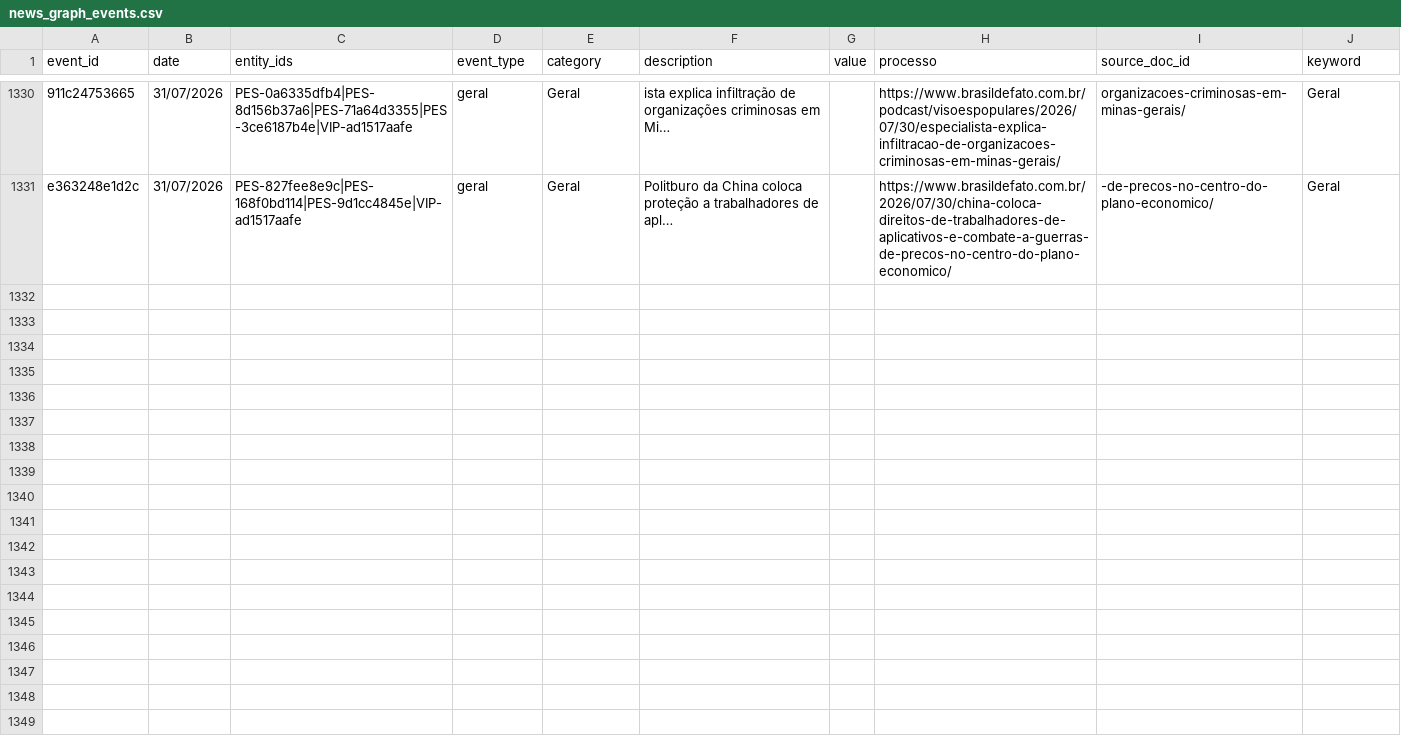
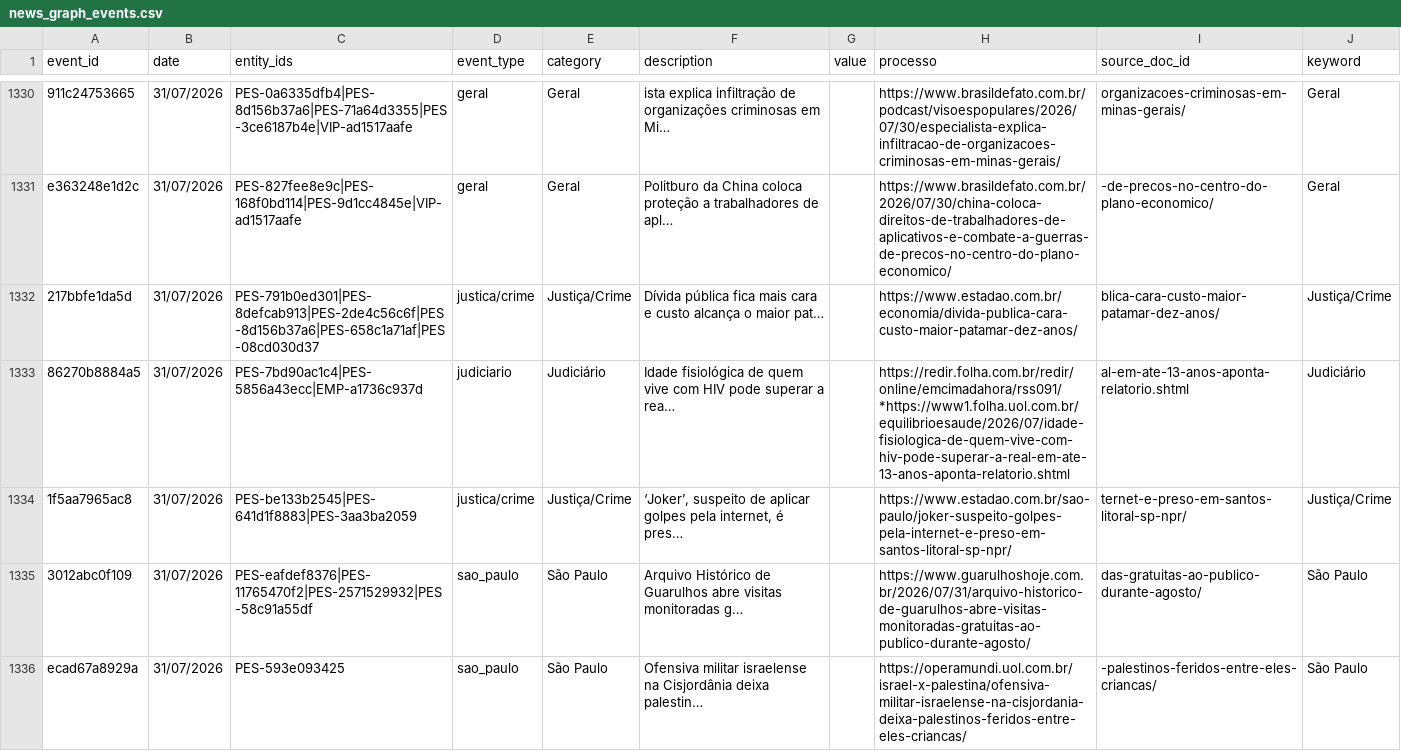
Before and after one commit to GuilhermeACRusso/monitor-de-not-cias, a CSV file: news_graph_events.csv, drawn as a sheet; only a part is shown, gaps mark what is left out; the diff covers the shown part only; the diff names each change by its address in the sheet, - before the commit and + after, or states it on an @@ line.

Commit message:
Update news ledger and entity graph

```diff
--- a/news_graph_events.csv
+++ b/news_graph_events.csv
+row 1332: 217bbfe1da5d | 31/07/2026 | PES-791b0ed301|PES-8defcab913|PES-2de4c56c6f|PES-8d156b37a6|PES-658c1a71af|PES-08cd030d37 | justica/crime | Justiça/Crime | Dívida pública fica mais cara e custo alcança o maior pat… |  | https://www.estadao.com.br/economia/divida-publica-cara-custo-maior-patamar-dez-anos/ | blica-cara-custo-maior-patamar-dez-anos/ | Justiça/Crime
+row 1333: 86270b8884a5 | 31/07/2026 | PES-7bd90ac1c4|PES-5856a43ecc|EMP-a1736c937d | judiciario | Judiciário | Idade fisiológica de quem vive com HIV pode superar a rea… |  | https://redir.folha.com.br/redir/online/emcimadahora/rss091/*https://www1.folha.uol.com.br/equilibrioesaude/2026/07/idade-fisiologica-de-quem-vive-com-hiv-pode-superar-a-real-em-ate-13-anos-aponta-relatorio.shtml | al-em-ate-13-anos-aponta-relatorio.shtml | Judiciário
+row 1334: 1f5aa7965ac8 | 31/07/2026 | PES-be133b2545|PES-641d1f8883|PES-3aa3ba2059 | justica/crime | Justiça/Crime | ‘Joker’, suspeito de aplicar golpes pela internet, é pres… |  | https://www.estadao.com.br/sao-paulo/joker-suspeito-golpes-pela-internet-e-preso-em-santos-litoral-sp-npr/ | ternet-e-preso-em-santos-litoral-sp-npr/ | Justiça/Crime
+row 1335: 3012abc0f109 | 31/07/2026 | PES-eafdef8376|PES-11765470f2|PES-2571529932|PES-58c91a55df | sao_paulo | São Paulo | Arquivo Histórico de Guarulhos abre visitas monitoradas g… |  | https://www.guarulhoshoje.com.br/2026/07/31/arquivo-historico-de-guarulhos-abre-visitas-monitoradas-gratuitas-ao-publico-durante-agosto/ | das-gratuitas-ao-publico-durante-agosto/ | São Paulo
+row 1336: ecad67a8929a | 31/07/2026 | PES-593e093425 | sao_paulo | São Paulo | Ofensiva militar israelense na Cisjordânia deixa palestin… |  | https://operamundi.uol.com.br/israel-x-palestina/ofensiva-militar-israelense-na-cisjordania-deixa-palestinos-feridos-entre-eles-criancas/ | -palestinos-feridos-entre-eles-criancas/ | São Paulo
```
Also changed, not shown: 12 added rows elsewhere in this file, news_graph_entities.csv, news_ledger.csv, 1 other file.
